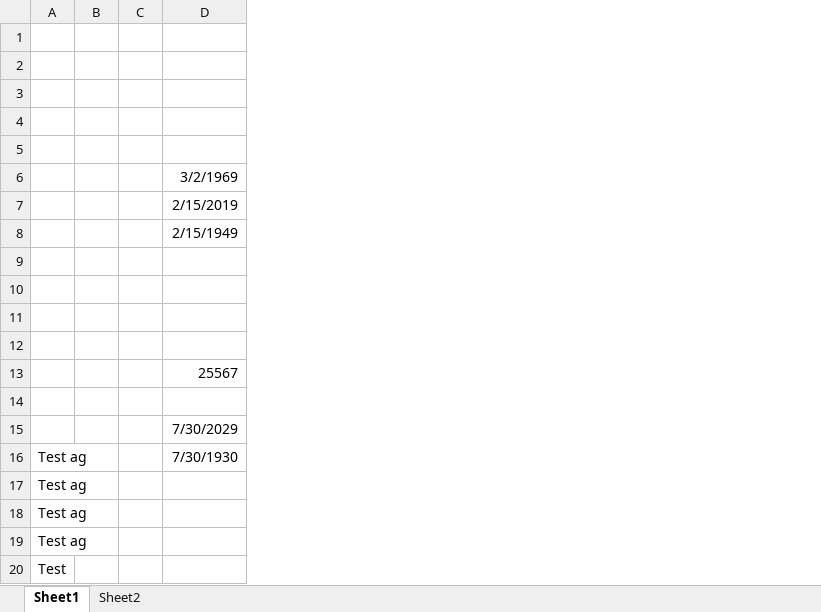
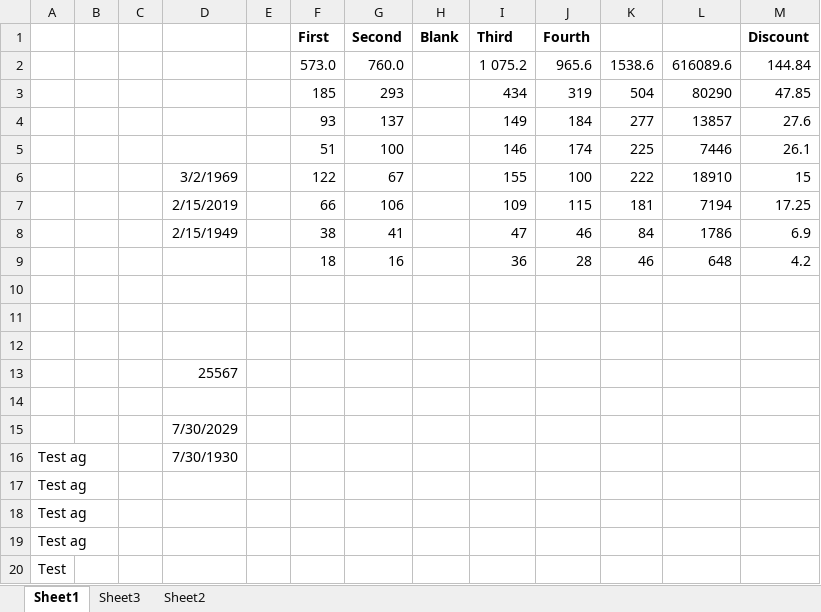
Before and after one commit to ashishdock/git-practice, an Excel workbook: Excel/Testing.xlsx, sheet Sheet1, drawn as a sheet; values as stored, in another font and other column widths than the file's, no borders; the diff names each change by its address in the sheet, - before the commit and + after, or states it on an @@ line.

Commit message:
Excel daily :file_folder:

```diff
--- a/Excel/Testing.xlsx (sheet Sheet1)
+++ b/Excel/Testing.xlsx (sheet Sheet1)
+sheet tab: Sheet3
+column E, empty
+column F (First), rows 2-9: 573.0 | 185 | 93 | 51 | 122 | 66 | 38 | 18
+column G (Second), rows 2-9: 760.0 | 293 | 137 | 100 | 67 | 106 | 41 | 16
+column H (Blank), empty
+column I (Third), rows 2-9: 1 075.2 | 434 | 149 | 146 | 155 | 109 | 47 | 36
+column J (Fourth), rows 2-9: 965.6 | 319 | 184 | 174 | 100 | 115 | 46 | 28
+column K, rows 2-9: 1538.6 | 504 | 277 | 225 | 222 | 181 | 84 | 46
+column L, rows 2-9: 616089.6 | 80290 | 13857 | 7446 | 18910 | 7194 | 1786 | 648
+column M (Discount), rows 2-9: 144.84 | 47.85 | 27.6 | 26.1 | 15 | 17.25 | 6.9 | 4.2
-row 1: (empty)
+row 1:  |  |  |  |  | First | Second | Blank | Third | Fourth |  |  | Discount
-row 2: (empty)
+row 2:  |  |  |  |  | 573.0 | 760.0 |  | 1 075.2 | 965.6 | 1538.6 | 616089.6 | 144.84
-row 3: (empty)
+row 3:  |  |  |  |  | 185 | 293 |  | 434 | 319 | 504 | 80290 | 47.85
-row 4: (empty)
+row 4:  |  |  |  |  | 93 | 137 |  | 149 | 184 | 277 | 13857 | 27.6
-row 5: (empty)
+row 5:  |  |  |  |  | 51 | 100 |  | 146 | 174 | 225 | 7446 | 26.1
-row 9: (empty)
+row 9:  |  |  |  |  | 18 | 16 |  | 36 | 28 | 46 | 648 | 4.2
```
Also changed, not shown: sheet Sheet2, 3 other files.
